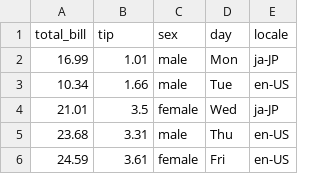
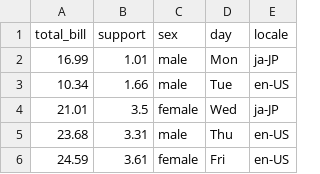
Before and after one commit to bakoyashi/python-dataAnalysis, a CSV file: bills.csv, drawn as a sheet; only a part is shown.

Commit message:
modefiy files

```diff
--- a/bills.csv
+++ b/bills.csv
@@ -1,2 +1,2 @@
-total_bill,tip,sex,day,locale
+total_bill,support,sex,day,locale
 16.99,1.01,male,Mon,ja-JP
```
